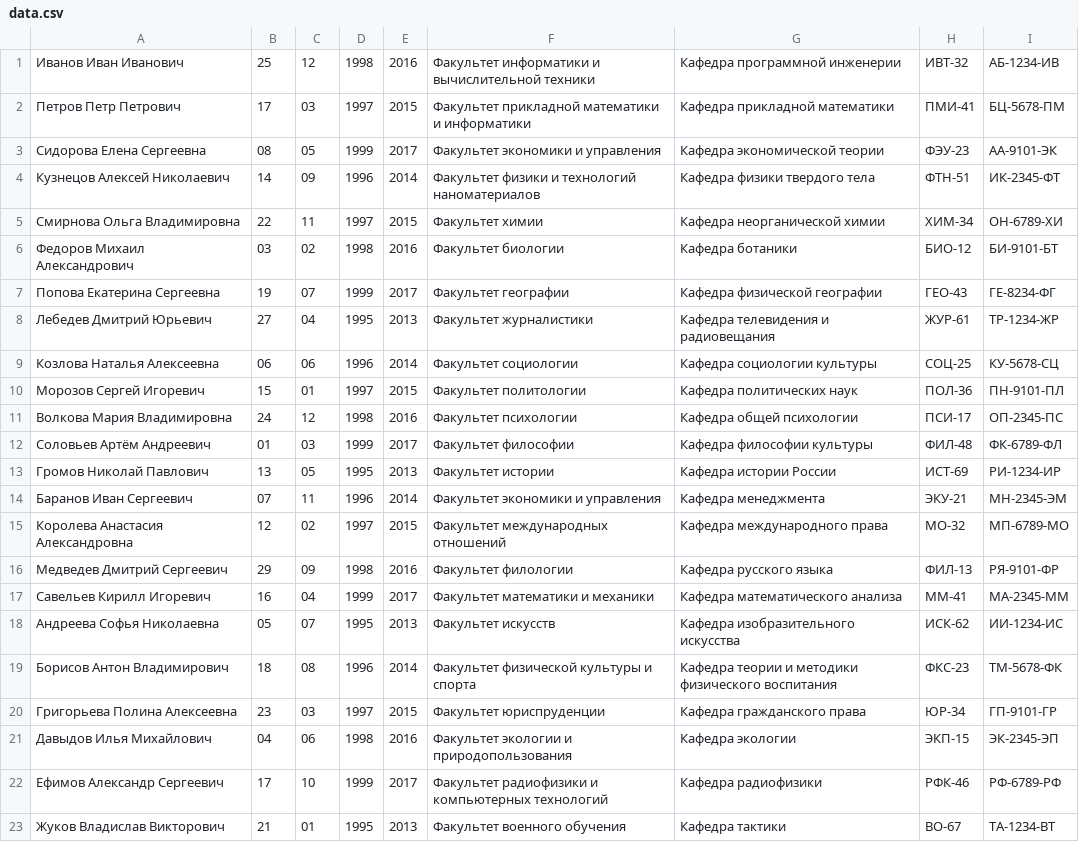
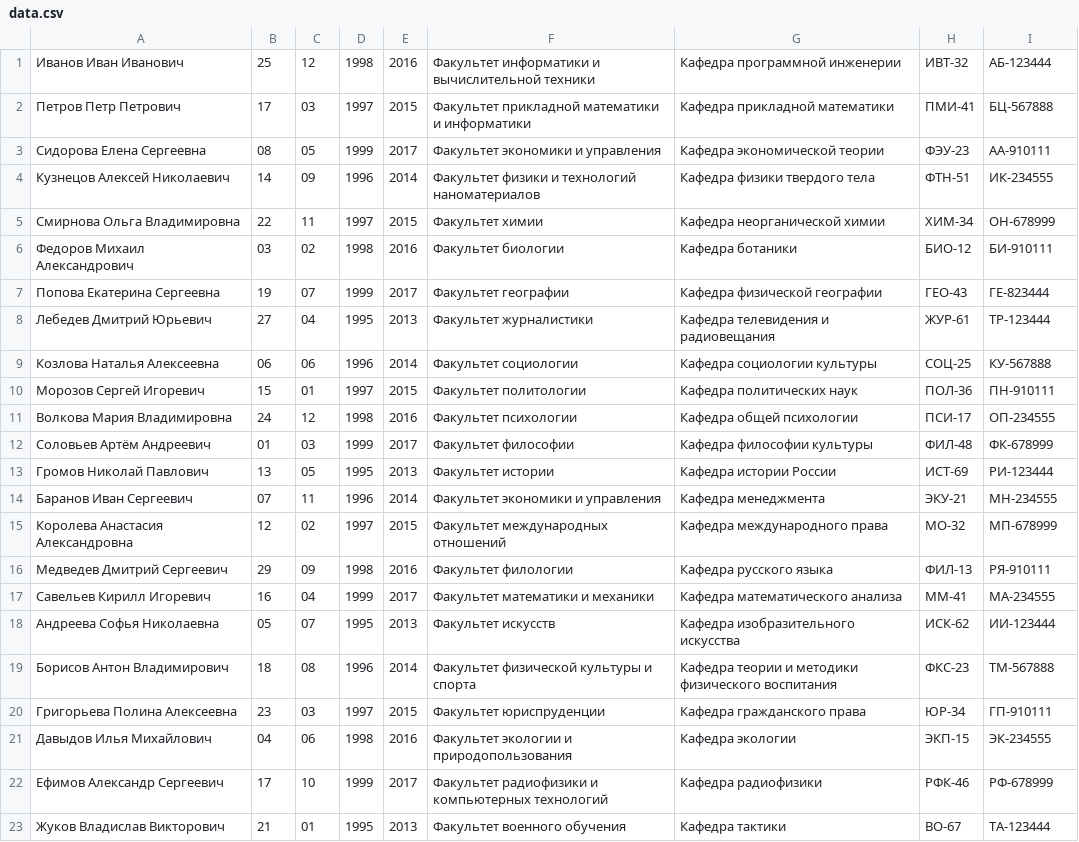
Before and after one commit to 1egac1/Course_work, a CSV file: data.csv, drawn as a sheet.

```diff
--- a/data.csv
+++ b/data.csv
@@ -1,23 +1,23 @@
-Иванов Иван Иванович,25,12,1998,2016,Факультет информатики и вычислительной техники,Кафедра программной инженерии,ИВТ-32,АБ-1234-ИВ,
-Петров Петр Петрович,17,03,1997,2015,Факультет прикладной математики и информатики,Кафедра прикладной математики,ПМИ-41,БЦ-5678-ПМ,
-Сидорова Елена Сергеевна,08,05,1999,2017,Факультет экономики и управления,Кафедра экономической теории,ФЭУ-23,АА-9101-ЭК,
-Кузнецов Алексей Николаевич,14,09,1996,2014,Факультет физики и технологий наноматериалов,Кафедра физики твердого тела,ФТН-51,ИК-2345-ФТ,
-Смирнова Ольга Владимировна,22,11,1997,2015,Факультет химии,Кафедра неорганической химии,ХИМ-34,ОН-6789-ХИ,
-Федоров Михаил Александрович,03,02,1998,2016,Факультет биологии,Кафедра ботаники,БИО-12,БИ-9101-БТ,
-Попова Екатерина Сергеевна,19,07,1999,2017,Факультет географии,Кафедра физической географии,ГЕО-43,ГЕ-8234-ФГ,
-Лебедев Дмитрий Юрьевич,27,04,1995,2013,Факультет журналистики,Кафедра телевидения и радиовещания,ЖУР-61,ТР-1234-ЖР,
-Козлова Наталья Алексеевна,06,06,1996,2014,Факультет социологии,Кафедра социологии культуры,СОЦ-25,КУ-5678-СЦ,
-Морозов Сергей Игоревич,15,01,1997,2015,Факультет политологии,Кафедра политических наук,ПОЛ-36,ПН-9101-ПЛ,
-Волкова Мария Владимировна,24,12,1998,2016,Факультет психологии,Кафедра общей психологии,ПСИ-17,ОП-2345-ПС,
-Соловьев Артём Андреевич,01,03,1999,2017,Факультет философии,Кафедра философии культуры,ФИЛ-48,ФК-6789-ФЛ,
-Громов Николай Павлович,13,05,1995,2013,Факультет истории,Кафедра истории России,ИСТ-69,РИ-1234-ИР,
-Баранов Иван Сергеевич,07,11,1996,2014,Факультет экономики и управления,Кафедра менеджмента,ЭКУ-21,МН-2345-ЭМ,
-Королева Анастасия Александровна,12,02,1997,2015,Факультет международных отношений,Кафедра международного права,МО-32,МП-6789-МО,
-Медведев Дмитрий Сергеевич,29,09,1998,2016,Факультет филологии,Кафедра русского языка,ФИЛ-13,РЯ-9101-ФР,
-Савельев Кирилл Игоревич,16,04,1999,2017,Факультет математики и механики,Кафедра математического анализа,ММ-41,МА-2345-ММ,
-Андреева Софья Николаевна,05,07,1995,2013,Факультет искусств,Кафедра изобразительного искусства,ИСК-62,ИИ-1234-ИС,
-Борисов Антон Владимирович,18,08,1996,2014,Факультет физической культуры и спорта,Кафедра теории и методики физического воспитания,ФКС-23,ТМ-5678-ФК,
-Григорьева Полина Алексеевна,23,03,1997,2015,Факультет юриспруденции,Кафедра гражданского права,ЮР-34,ГП-9101-ГР,
-Давыдов Илья Михайлович,04,06,1998,2016,Факультет экологии и природопользования,Кафедра экологии,ЭКП-15,ЭК-2345-ЭП,
-Ефимов Александр Сергеевич,17,10,1999,2017,Факультет радиофизики и компьютерных технологий,Кафедра радиофизики,РФК-46,РФ-6789-РФ,
-Жуков Владислав Викторович,21,01,1995,2013,Факультет военного обучения,Кафедра тактики,ВО-67,ТА-1234-ВТ,
+Иванов Иван Иванович,25,12,1998,2016,Факультет информатики и вычислительной техники,Кафедра программной инженерии,ИВТ-32,АБ-123444,
+Петров Петр Петрович,17,03,1997,2015,Факультет прикладной математики и информатики,Кафедра прикладной математики,ПМИ-41,БЦ-567888,
+Сидорова Елена Сергеевна,08,05,1999,2017,Факультет экономики и управления,Кафедра экономической теории,ФЭУ-23,АА-910111,
+Кузнецов Алексей Николаевич,14,09,1996,2014,Факультет физики и технологий наноматериалов,Кафедра физики твердого тела,ФТН-51,ИК-234555,
+Смирнова Ольга Владимировна,22,11,1997,2015,Факультет химии,Кафедра неорганической химии,ХИМ-34,ОН-678999,
+Федоров Михаил Александрович,03,02,1998,2016,Факультет биологии,Кафедра ботаники,БИО-12,БИ-910111,
+Попова Екатерина Сергеевна,19,07,1999,2017,Факультет географии,Кафедра физической географии,ГЕО-43,ГЕ-823444,
+Лебедев Дмитрий Юрьевич,27,04,1995,2013,Факультет журналистики,Кафедра телевидения и радиовещания,ЖУР-61,ТР-123444,
+Козлова Наталья Алексеевна,06,06,1996,2014,Факультет социологии,Кафедра социологии культуры,СОЦ-25,КУ-567888,
+Морозов Сергей Игоревич,15,01,1997,2015,Факультет политологии,Кафедра политических наук,ПОЛ-36,ПН-910111,
+Волкова Мария Владимировна,24,12,1998,2016,Факультет психологии,Кафедра общей психологии,ПСИ-17,ОП-234555,
+Соловьев Артём Андреевич,01,03,1999,2017,Факультет философии,Кафедра философии культуры,ФИЛ-48,ФК-678999,
+Громов Николай Павлович,13,05,1995,2013,Факультет истории,Кафедра истории России,ИСТ-69,РИ-123444,
+Баранов Иван Сергеевич,07,11,1996,2014,Факультет экономики и управления,Кафедра менеджмента,ЭКУ-21,МН-234555,
+Королева Анастасия Александровна,12,02,1997,2015,Факультет международных отношений,Кафедра международного права,МО-32,МП-678999,
+Медведев Дмитрий Сергеевич,29,09,1998,2016,Факультет филологии,Кафедра русского языка,ФИЛ-13,РЯ-910111,
+Савельев Кирилл Игоревич,16,04,1999,2017,Факультет математики и механики,Кафедра математического анализа,ММ-41,МА-234555,
+Андреева Софья Николаевна,05,07,1995,2013,Факультет искусств,Кафедра изобразительного искусства,ИСК-62,ИИ-123444,
+Борисов Антон Владимирович,18,08,1996,2014,Факультет физической культуры и спорта,Кафедра теории и методики физического воспитания,ФКС-23,ТМ-567888,
+Григорьева Полина Алексеевна,23,03,1997,2015,Факультет юриспруденции,Кафедра гражданского права,ЮР-34,ГП-910111,
+Давыдов Илья Михайлович,04,06,1998,2016,Факультет экологии и природопользования,Кафедра экологии,ЭКП-15,ЭК-234555,
+Ефимов Александр Сергеевич,17,10,1999,2017,Факультет радиофизики и компьютерных технологий,Кафедра радиофизики,РФК-46,РФ-678999,
+Жуков Владислав Викторович,21,01,1995,2013,Факультет военного обучения,Кафедра тактики,ВО-67,ТА-123444,
```
Also changed, not shown: data_marks.csv, 1 other file.
